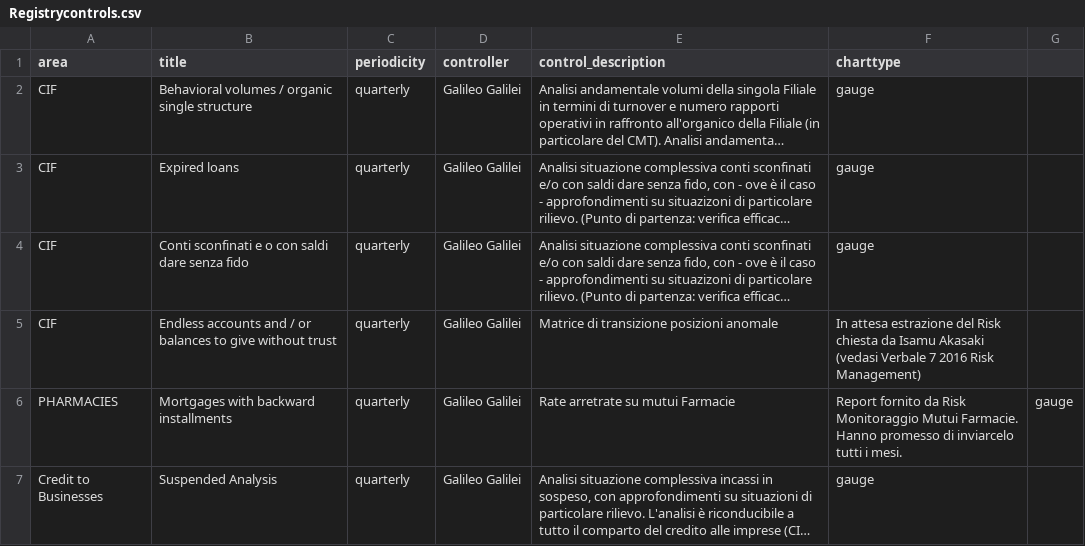
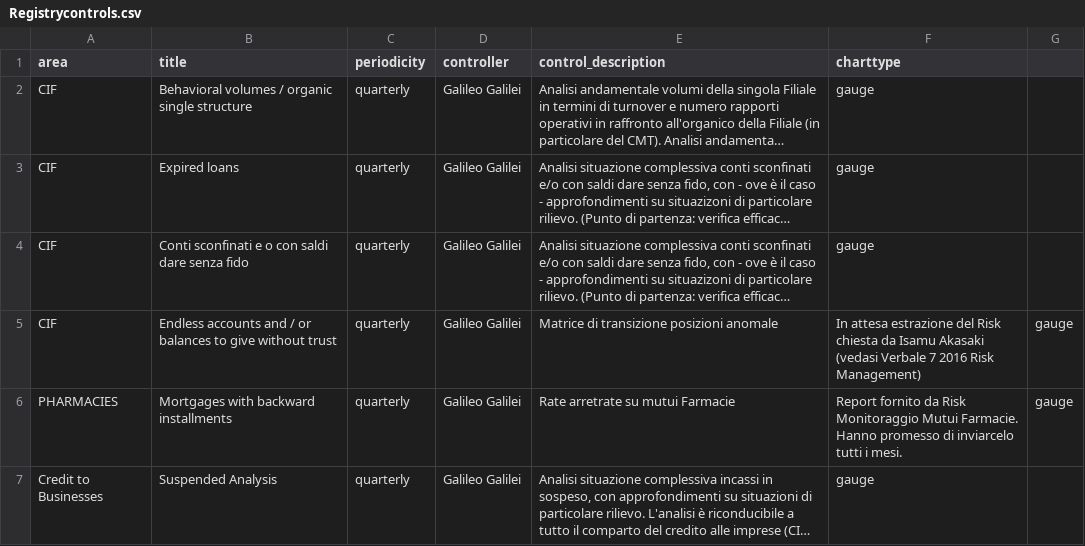
Before and after one commit to mttstt/AuditTool, a CSV file: files/lib/Registrycontrols.csv, drawn as a sheet; only a part is shown; long unchanged cells end in …; the diff names each change by its address in the sheet, - before the commit and + after, or states it on an @@ line.

Commit message:
Update Registrycontrols.csv

```diff
--- a/files/lib/Registrycontrols.csv
+++ b/files/lib/Registrycontrols.csv
-G5: (empty)
+G5: gauge
```
